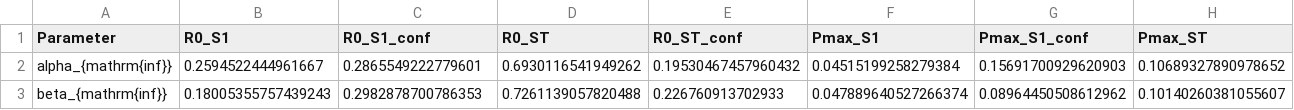
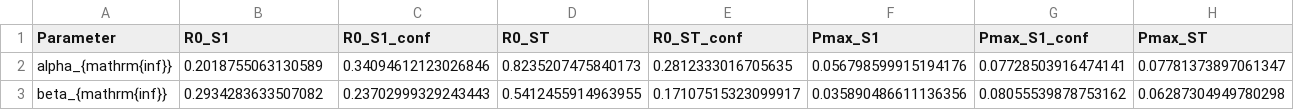
Before and after one commit to calvm32/Boolean_Networks_Ecology, a CSV file: results_and_data/sobol_analysis_data.csv, drawn as a sheet; only a part is shown; the diff covers the shown part only; the diff names each change by its address in the sheet, - before the commit and + after, or states it on an @@ line.

Commit message:
ran small sobol + invasion scenarios; working on phase diagrams now

```diff
--- a/results_and_data/sobol_analysis_data.csv
+++ b/results_and_data/sobol_analysis_data.csv
-B2 (R0_S1): 0.2594522444961667
+B2 (R0_S1): 0.2018755063130589
-C2 (R0_S1_conf): 0.2865549222779601
+C2 (R0_S1_conf): 0.34094612123026846
-D2 (R0_ST): 0.6930116541949262
+D2 (R0_ST): 0.8235207475840173
-E2 (R0_ST_conf): 0.19530467457960432
+E2 (R0_ST_conf): 0.2812333016705635
-F2 (Pmax_S1): 0.04515199258279384
+F2 (Pmax_S1): 0.056798599915194176
-G2 (Pmax_S1_conf): 0.15691700929620903
+G2 (Pmax_S1_conf): 0.07728503916474141
-H2 (Pmax_ST): 0.10689327890978652
+H2 (Pmax_ST): 0.07781373897061347
-B3 (R0_S1): 0.18005355757439243
+B3 (R0_S1): 0.2934283633507082
-C3 (R0_S1_conf): 0.2982878700786353
+C3 (R0_S1_conf): 0.23702999329243443
-D3 (R0_ST): 0.7261139057820488
+D3 (R0_ST): 0.5412455914963955
-E3 (R0_ST_conf): 0.226760913702933
+E3 (R0_ST_conf): 0.17107515323099917
-F3 (Pmax_S1): 0.047889640527266374
+F3 (Pmax_S1): 0.035890486611136356
-G3 (Pmax_S1_conf): 0.08964450508612962
+G3 (Pmax_S1_conf): 0.08055539878753162
-H3 (Pmax_ST): 0.10140260381055607
+H3 (Pmax_ST): 0.06287304949780298
```
Also changed, not shown: 114 edited cells elsewhere in this file, 18 other files.
